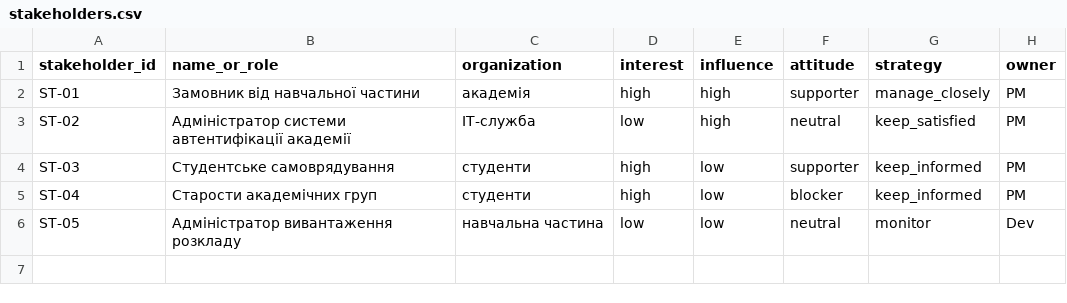
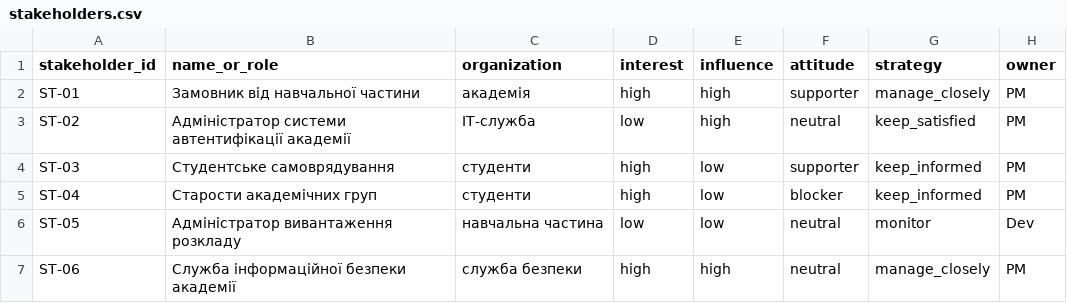
Before and after one commit to arsenii5-71832/pm-2026-kn43-fediushko, a CSV file: lr05_charter/stakeholders.csv, drawn as a sheet.

```diff
--- a/lr05_charter/stakeholders.csv
+++ b/lr05_charter/stakeholders.csv
@@ -6 +6,2 @@ ST-04,Старости академічних груп,студенти,high,low
 ST-05,Адміністратор вивантаження розкладу,навчальна частина,low,low,neutral,monitor,Dev
+ST-06,Служба інформаційної безпеки академії,служба безпеки,high,high,neutral,manage_closely,PM
```
Also changed, not shown: lr05_charter/success_criteria.csv, lr06_backlog/backlog.csv, 10 other files.
